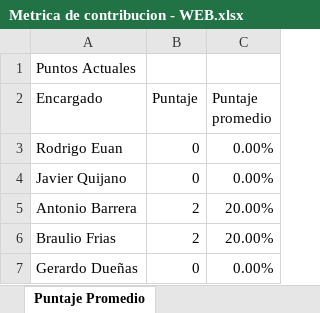
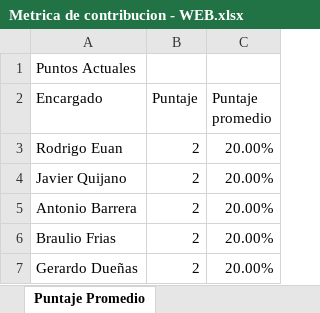
Before and after one commit to JavQuijano/AplicacionesWEB, an Excel workbook: Documentacion/Metrica de contribucion - WEB.xlsx, sheet Puntaje Promedio, drawn as a sheet; values as stored, in another font and other column widths than the file's, no borders; charts and pictures not drawn; the diff names each change by its address in the sheet, - before the commit and + after, or states it on an @@ line.

Commit message:
Actualizacion Puntajes y Entregas

```diff
--- a/Documentacion/Metrica de contribucion - WEB.xlsx (sheet Puntaje Promedio)
+++ b/Documentacion/Metrica de contribucion - WEB.xlsx (sheet Puntaje Promedio)
-B3:B4 (Puntaje): 0
+B3:B4 (Puntaje): 2
-C3:C4 (Puntaje promedio): 0.00%
+C3:C4 (Puntaje promedio): 20.00%
-B7 (Puntaje): 0
+B7 (Puntaje): 2
-C7 (Puntaje promedio): 0.00%
+C7 (Puntaje promedio): 20.00%
```
Also changed, not shown: sheet Puntaje por Tareas.
